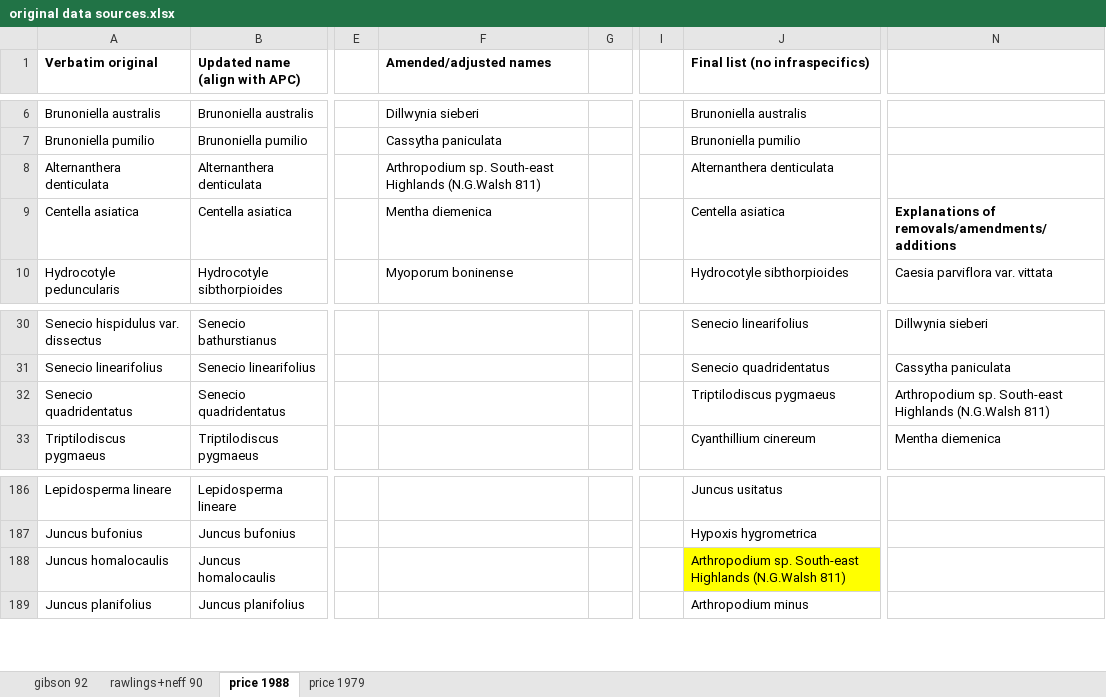
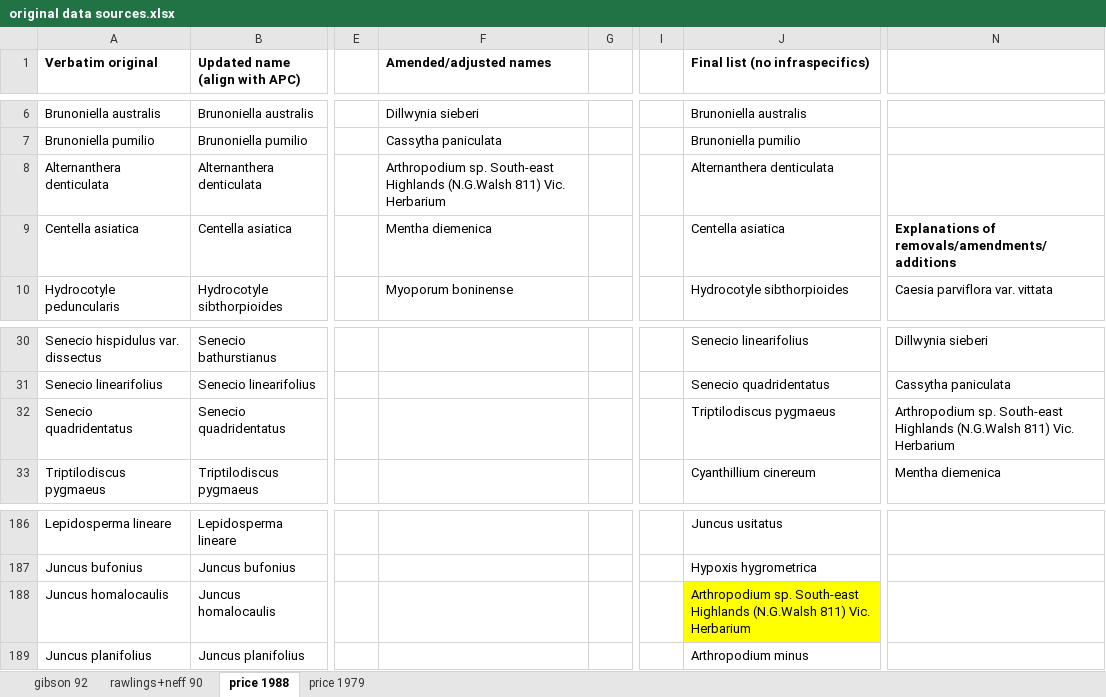
Before and after one commit to tmesaglio/duck-river-traits, an Excel workbook: original data sources.xlsx, sheet price 1988, drawn as a sheet; only a part is shown, gaps mark what is left out; values as stored, in another font and other column widths than the file's, no borders; the diff names each change by its address in the sheet, - before the commit and + after, or states it on an @@ line.

Commit message:
fix typo

```diff
--- a/original data sources.xlsx (sheet price 1988)
+++ b/original data sources.xlsx (sheet price 1988)
-F8 (Amended/adjusted names): …(N.G.Walsh 811)
+F8 (Amended/adjusted names): …(N.G.Walsh 811) Vic. Herbarium
-N32: …(N.G.Walsh 811)
+N32: …(N.G.Walsh 811) Vic. Herbarium
-J188 (Final list (no infraspecifics)): …(N.G.Walsh 811)
+J188 (Final list (no infraspecifics)): …(N.G.Walsh 811) Vic. Herbarium
```
Also changed, not shown: sheet price 1979, 1 other file.
